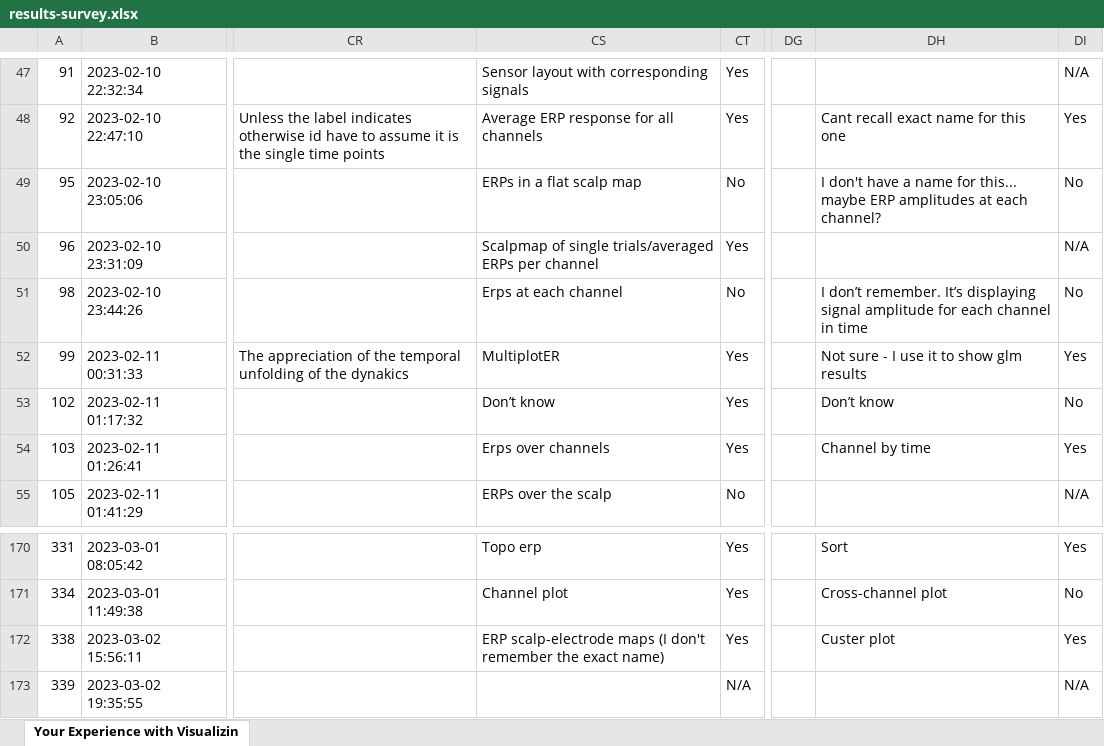
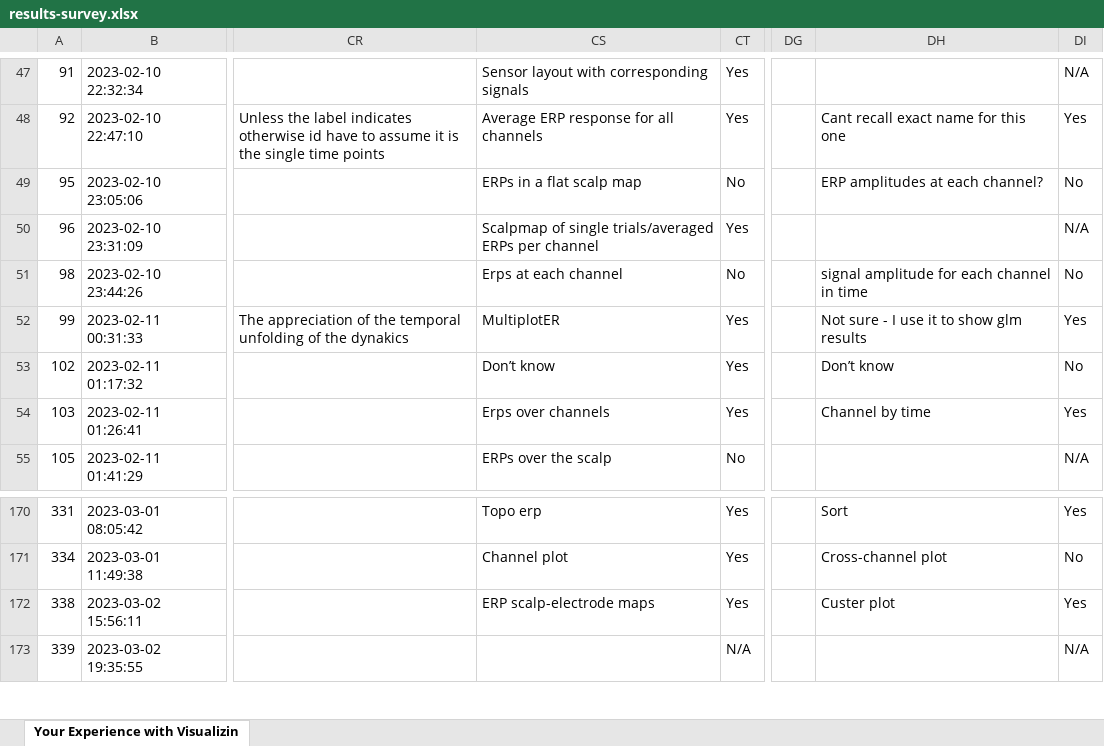
Before and after one commit to vladdez/Survey_analyses, an Excel workbook: data/results-survey.xlsx, sheet Your Experience with Visualizin, drawn as a sheet; only a part is shown, gaps mark what is left out; values as stored, in another font and other column widths than the file's, no borders; the diff names each change by its address in the sheet, - before the commit and + after, or states it on an @@ line.

```diff
--- a/data/results-survey.xlsx (sheet Your Experience with Visualizin)
+++ b/data/results-survey.xlsx (sheet Your Experience with Visualizin)
-DH49: I don't have a name for this... maybe ERP amplitudes…
+DH49: ERP amplitudes…
-DH51: I don’t remember. It’s displaying signal amplitude…
+DH51: signal amplitude…
-CS172: ERP scalp-electrode maps (I don't remember the exact name)
+CS172: ERP scalp-electrode maps
```
Also changed, not shown: 2 other files.
